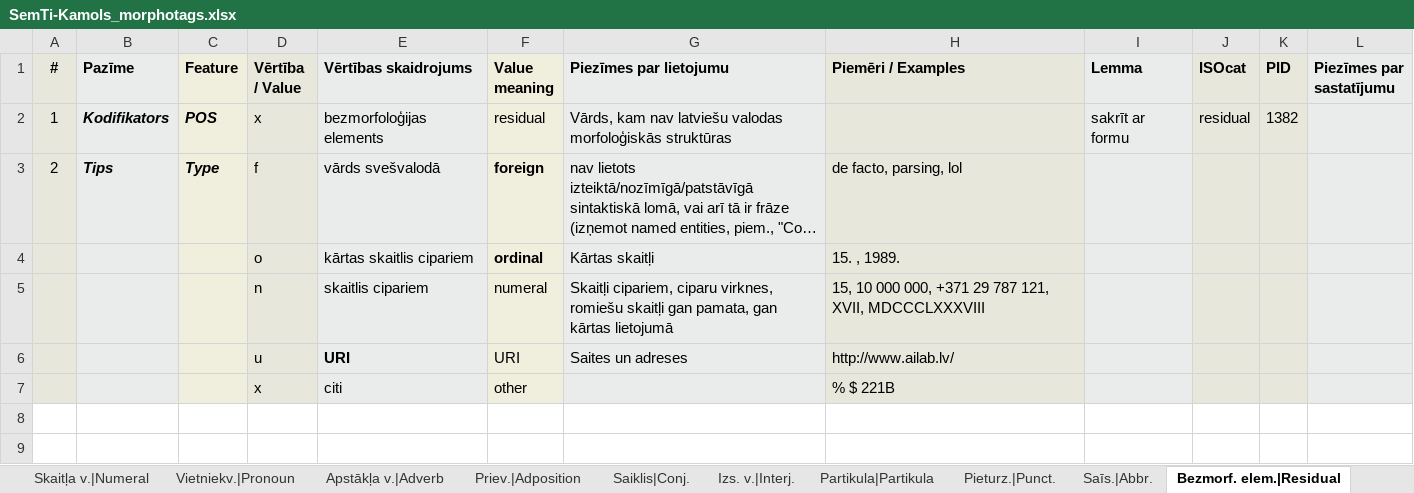
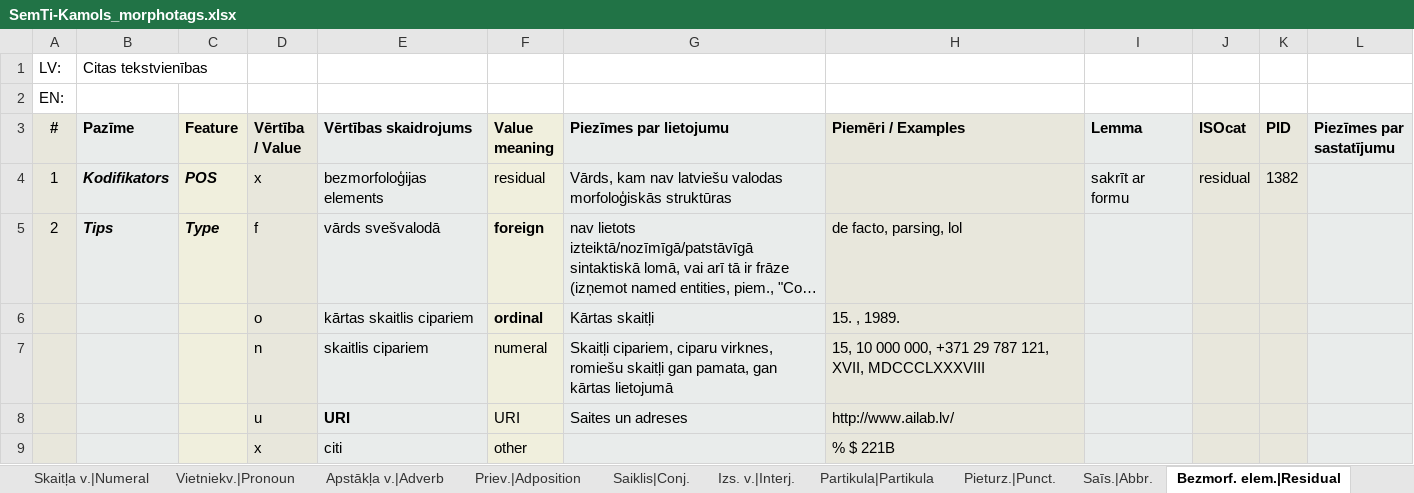
Before and after one commit to PeterisP/morphology, an Excel workbook: docs/SemTi-Kamols_morphotags.xlsx, sheet Bezmorf. elem.|Residual, drawn as a sheet; long unchanged cells end in …; values as stored, in another font and other column widths than the file's, no borders; charts and pictures not drawn; the diff names each change by its address in the sheet, - before the commit and + after, or states it on an @@ line.

```diff
--- a/docs/SemTi-Kamols_morphotags.xlsx (sheet Bezmorf. elem.|Residual)
+++ b/docs/SemTi-Kamols_morphotags.xlsx (sheet Bezmorf. elem.|Residual)
+row 1: LV: | Citas tekstvienības
+row 2: EN:
```
Also changed, not shown: sheet Īpašības v.|Adjective, sheet Par|About, sheet Skaitļa v.|Numeral, sheet Pieturz.|Punct., sheet Apstākļa v.|Adverb, sheet Vietniekv.|Pronoun, 8 more sheets, charts or pictures, 8 other files.
